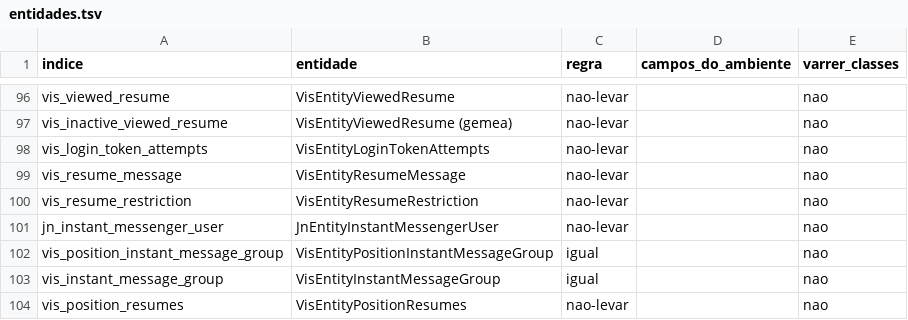
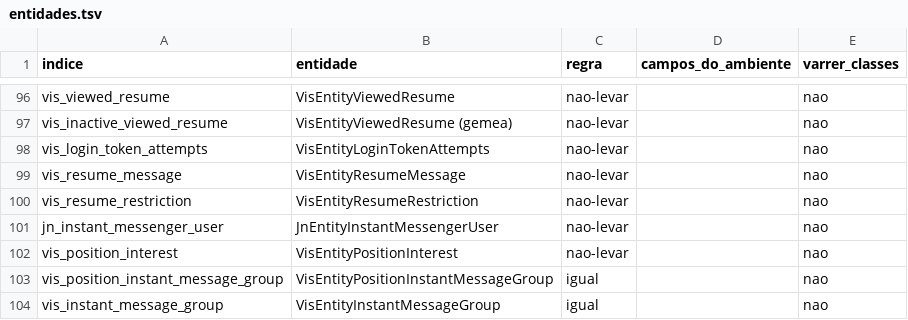
Before and after one commit to onias-site/jobsnow_workspace, a TSV file: .claude/skills/ccp-transporte-para-producao/entidades.tsv, drawn as a sheet; only a part is shown, gaps mark what is left out; the shorter side is filled out with more unchanged rows; the diff names each change by its address in the sheet, - before the commit and + after, or states it on an @@ line.

```diff
--- a/.claude/skills/ccp-transporte-para-producao/entidades.tsv
+++ b/.claude/skills/ccp-transporte-para-producao/entidades.tsv
+row 102: vis_position_interest | VisEntityPositionInterest | nao-levar |  | nao
```
Also changed, not shown: documentation/deploy/topicos.tsv, 2 other files.
